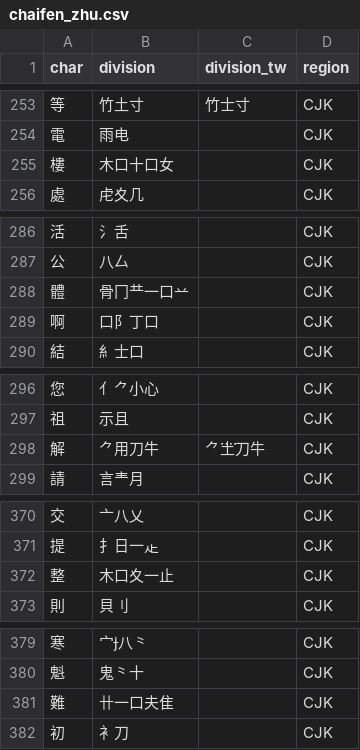
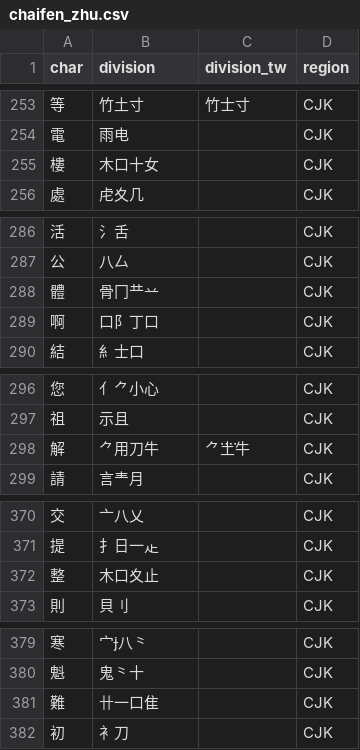
Before and after one commit to forFudan/yu, a CSV file: src/public/chaifen_zhu.csv, drawn as a sheet; only a part is shown, gaps mark what is left out; the diff covers the shown part only.

```diff
--- a/src/public/chaifen_zhu.csv
+++ b/src/public/chaifen_zhu.csv
@@ -254,3 +254,3 @@ char,division,division_tw,region
 電,雨电,,CJK
-樓,木口十口女,,CJK
+樓,木口十女,,CJK
 處,虍夊几,,CJK
@@ -287,3 +287,3 @@ char,division,division_tw,region
 公,八厶,,CJK
-體,骨冂龷一口䒑,,CJK
+體,骨冂龷䒑,,CJK
 啊,口阝丁口,,CJK
@@ -297,3 +297,3 @@ char,division,division_tw,region
 祖,示且,,CJK
-解,⺈用刀牛,⺈土刀牛,CJK
+解,⺈用刀牛,⺈土牛,CJK
 請,言龶月,,CJK
@@ -371,3 +371,3 @@ char,division,division_tw,region
 提,扌日一龰,,CJK
-整,木口夊一止,,CJK
+整,木口夊止,,CJK
 則,貝刂,,CJK
@@ -380,3 +380,3 @@ char,division,division_tw,region
 魁,鬼⺀十,,CJK
-難,卄一口夫隹,,CJK
+難,卄一口隹,,CJK
 初,衤刀,,CJK
```
Also changed, not shown: 42 edited cells elsewhere in this file, 1 other file.
